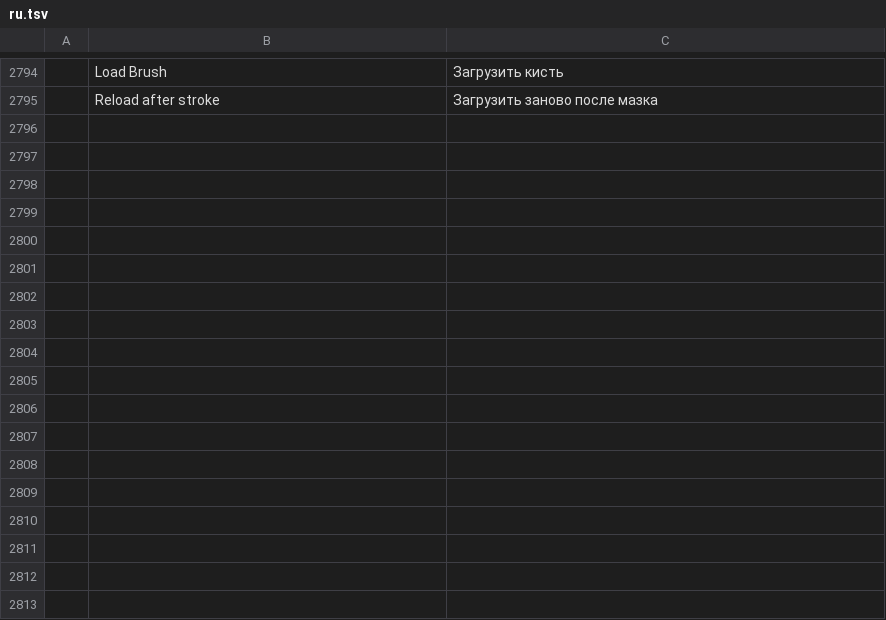
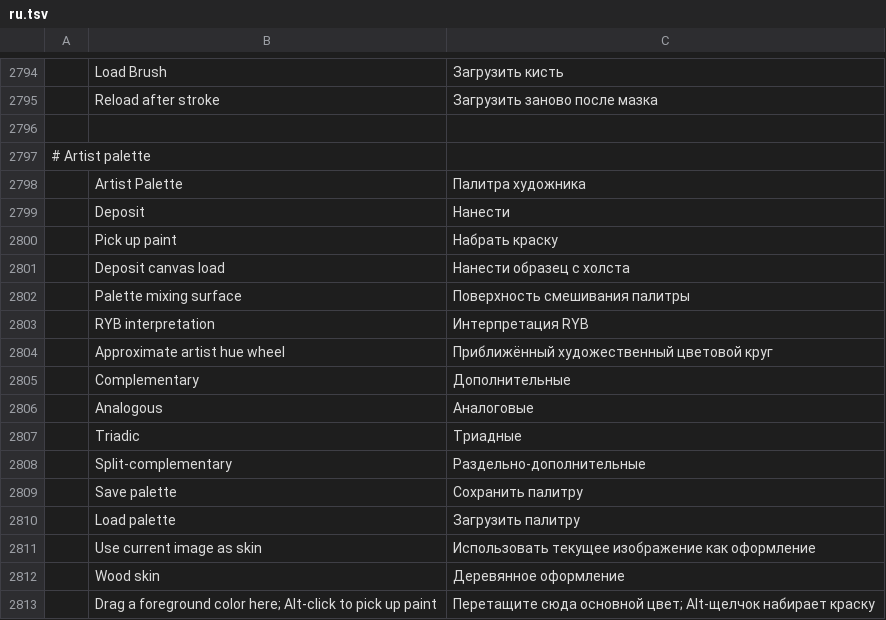
Before and after one commit to durtyrobbin/photocraft, a TSV file: crates/ui-egui/src/i18n/ru.tsv, drawn as a sheet; only a part is shown, gaps mark what is left out; the diff names each change by its address in the sheet, - before the commit and + after, or states it on an @@ line.

Commit message:
studio: artist palette and persistence
Preserve validated painting-studio phase 6 as its own source commit.

Content tree: 70d9a863724bc94a472e2c38a6a4abc759a8caa8
Qualification details and remaining gates are retained in the phase documentation.
Local commit authorized by durtyrobbin; no publication or upstream merge.

```diff
--- a/crates/ui-egui/src/i18n/ru.tsv
+++ b/crates/ui-egui/src/i18n/ru.tsv
+row 2796: (empty)
+row 2797: # Artist palette
+row 2798:  | Artist Palette | Палитра художника
+row 2799:  | Deposit | Нанести
+row 2800:  | Pick up paint | Набрать краску
+row 2801:  | Deposit canvas load | Нанести образец с холста
+row 2802:  | Palette mixing surface | Поверхность смешивания палитры
+row 2803:  | RYB interpretation | Интерпретация RYB
+row 2804:  | Approximate artist hue wheel | Приближённый художественный цветовой круг
+row 2805:  | Complementary | Дополнительные
+row 2806:  | Analogous | Аналоговые
+row 2807:  | Triadic | Триадные
+row 2808:  | Split-complementary | Раздельно-дополнительные
+row 2809:  | Save palette | Сохранить палитру
+row 2810:  | Load palette | Загрузить палитру
+row 2811:  | Use current image as skin | Использовать текущее изображение как оформление
+row 2812:  | Wood skin | Деревянное оформление
+row 2813:  | Drag a foreground color here; Alt-click to pick up paint | Перетащите сюда основной цвет; Alt-щелчок набирает краску
```
Also changed, not shown: crates/ui-egui/src/i18n/el.tsv, crates/ui-egui/src/i18n/fr.tsv, 28 other files.
